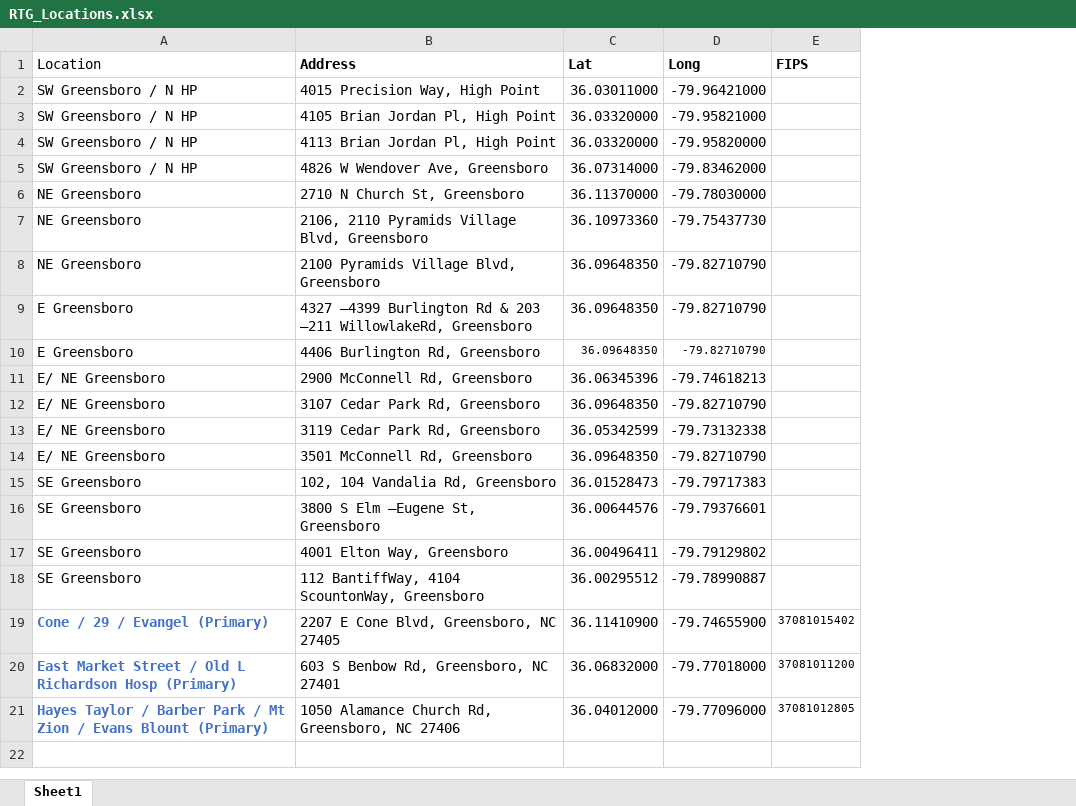
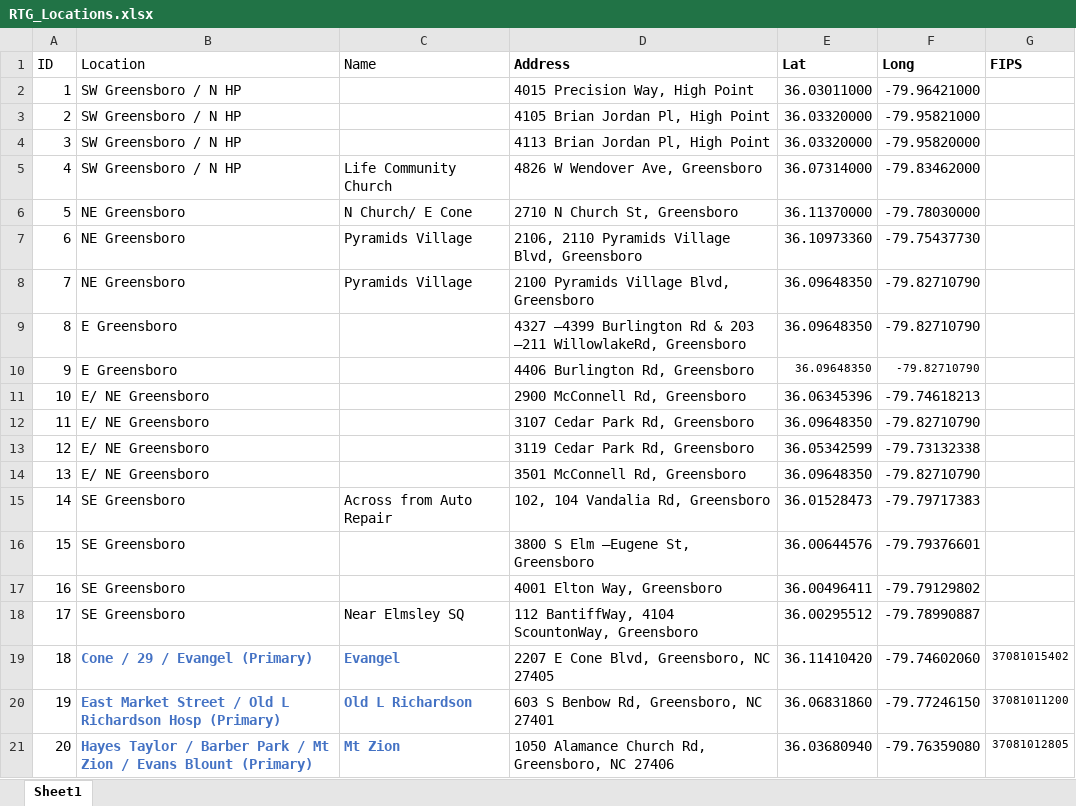
Before and after one commit to phildwalker/isochrone_testing, an Excel workbook: data/RTG_Locations.xlsx, sheet Sheet1, drawn as a sheet; values as stored, in another font and other column widths than the file's, no borders; addresses are those after the commit; the diff names each change by its address in the sheet, - before the commit and + after, or states it on an @@ line.

Commit message:
updated addresses

```diff
--- a/data/RTG_Locations.xlsx (sheet Sheet1)
+++ b/data/RTG_Locations.xlsx (sheet Sheet1)
+column A (ID), rows 2-21: 1 | 2 | 3 | 4 | 5 | 6 | 7 | 8 | 9 | 10 | 11 | 12 | 13 | 14 | 15 | 16 | 17 | 18 | 19 | 20
+column C (Name), rows 5-21: Life Community Church | N Church/ E Cone | Pyramids Village | Pyramids Village |  |  |  |  |  |  | Across from Auto Repair |  |  | Near Elmsley SQ | Evangel | Old L Richardson | Mt Zion
-E19 (Lat): 36.11410900
+E19 (Lat): 36.11410420
-F19 (Long): -79.74655900
+F19 (Long): -79.74602060
-E20 (Lat): 36.06832000
+E20 (Lat): 36.06831860
-F20 (Long): -79.77018000
+F20 (Long): -79.77246150
-E21 (Lat): 36.04012000
+E21 (Lat): 36.03680940
-F21 (Long): -79.77096000
+F21 (Long): -79.76359080
```
